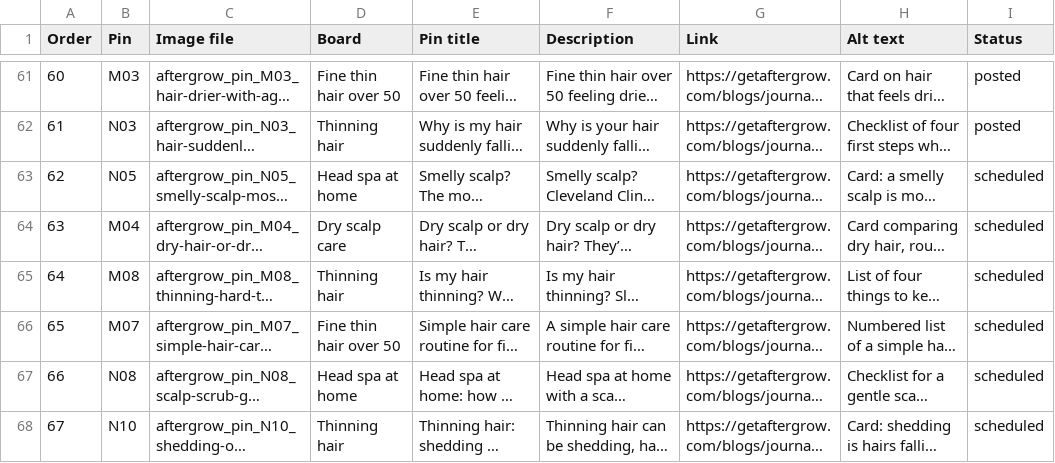
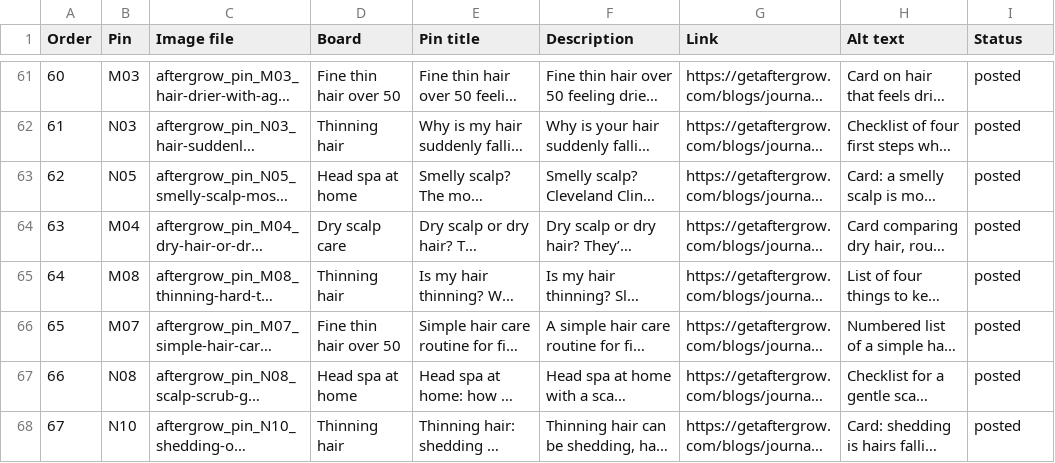
Before and after one commit to domin8commerce/aftergrow, a CSV file: queue.csv, drawn as a sheet; only a part is shown, gaps mark what is left out; long unchanged cells end in …; the diff covers the shown part only; the diff names each change by its address in the sheet, - before the commit and + after, or states it on an @@ line.

```diff
--- a/queue.csv
+++ b/queue.csv
-I63:I68 (Status): scheduled
+I63:I68 (Status): posted
```
Also changed, not shown: 8 added rows, 6 edited cells and row numbers in column A elsewhere in this file, 10 other files.
